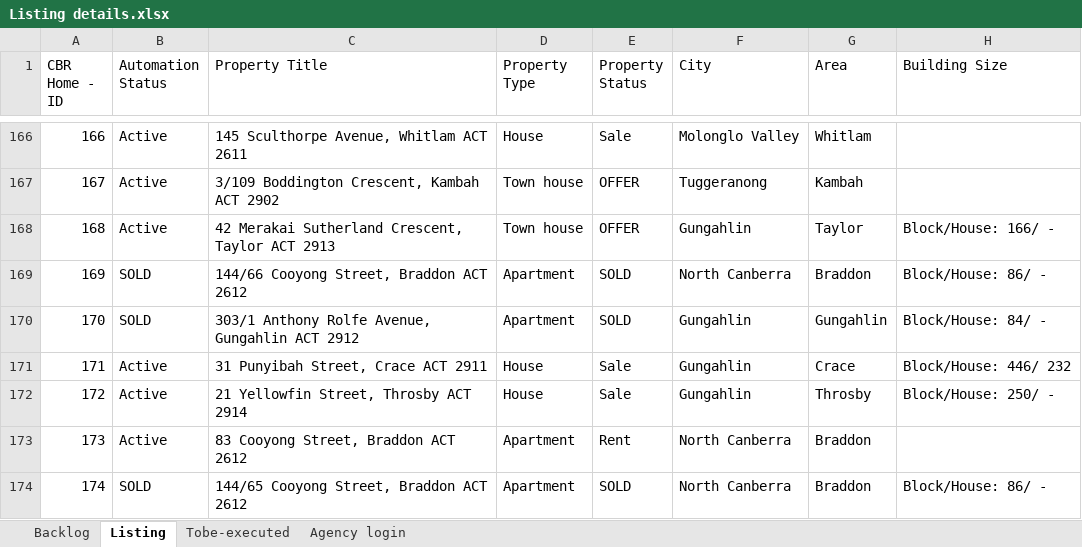
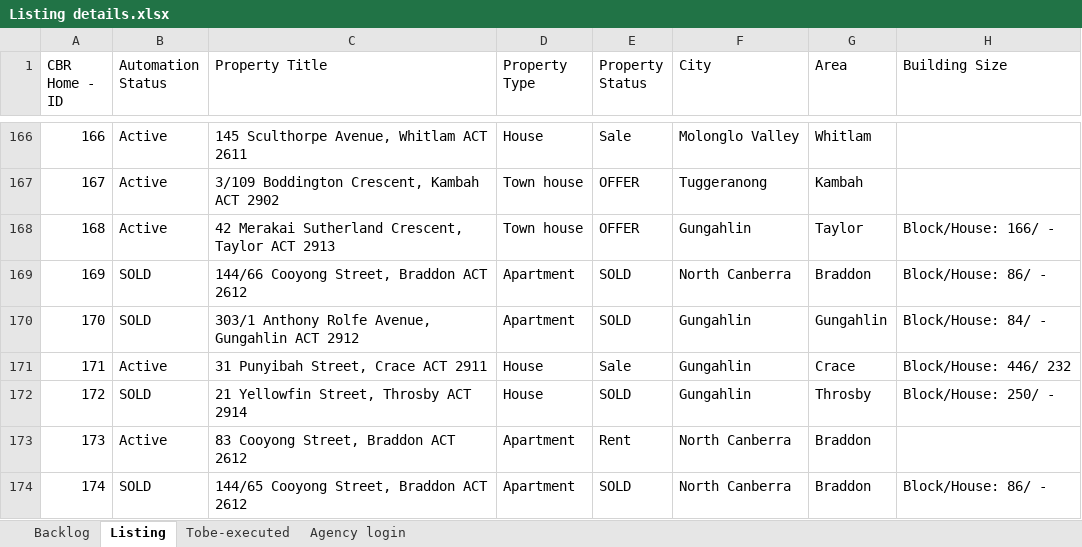
Before and after one commit to ynotcanberra/777Homes-business, an Excel workbook: src/main/resources/InputTestdata/Listing details.xlsx, sheet Listing, drawn as a sheet; only a part is shown, gaps mark what is left out; values as stored, in another font and other column widths than the file's, no cell formats; conditional formats not drawn; the diff covers the shown part only; the diff names each change by its address in the sheet, - before the commit and + after, or states it on an @@ line.

Commit message:
New property listings 19/11/2021

```diff
--- a/src/main/resources/InputTestdata/Listing details.xlsx (sheet Listing)
+++ b/src/main/resources/InputTestdata/Listing details.xlsx (sheet Listing)
-B172 (Automation Status): Active
+B172 (Automation Status): SOLD
-E172 (Property Status): Sale
+E172 (Property Status): SOLD
```
Also changed, not shown: 11 added rows, 34 edited cells and row numbers in column A elsewhere in this sheet, sheet Backlog, cell formats.
